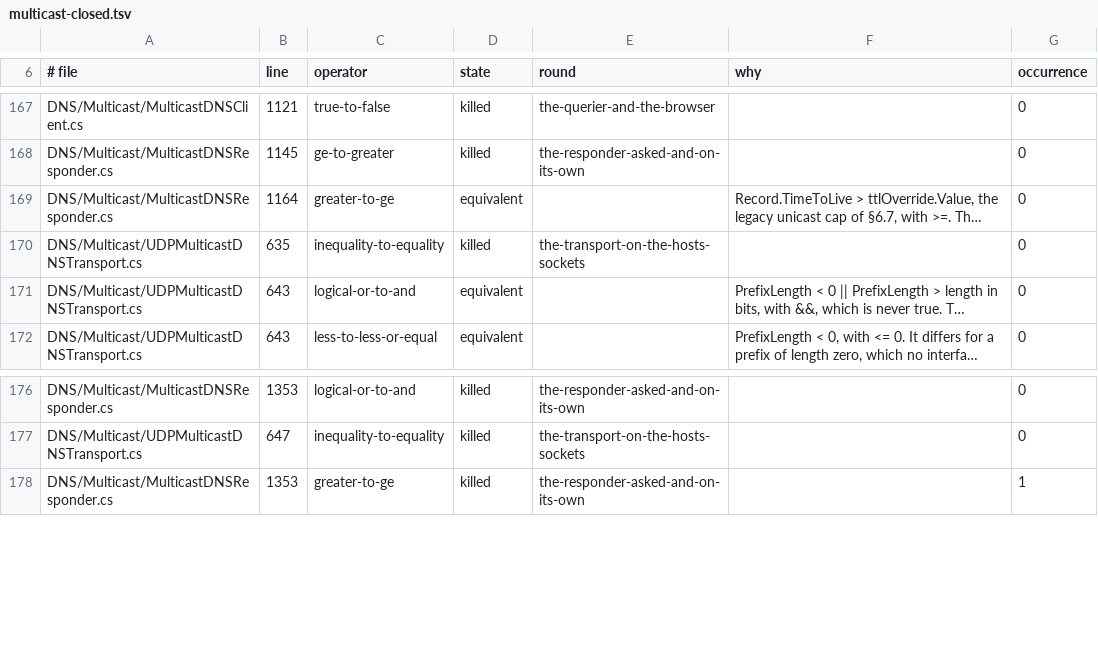
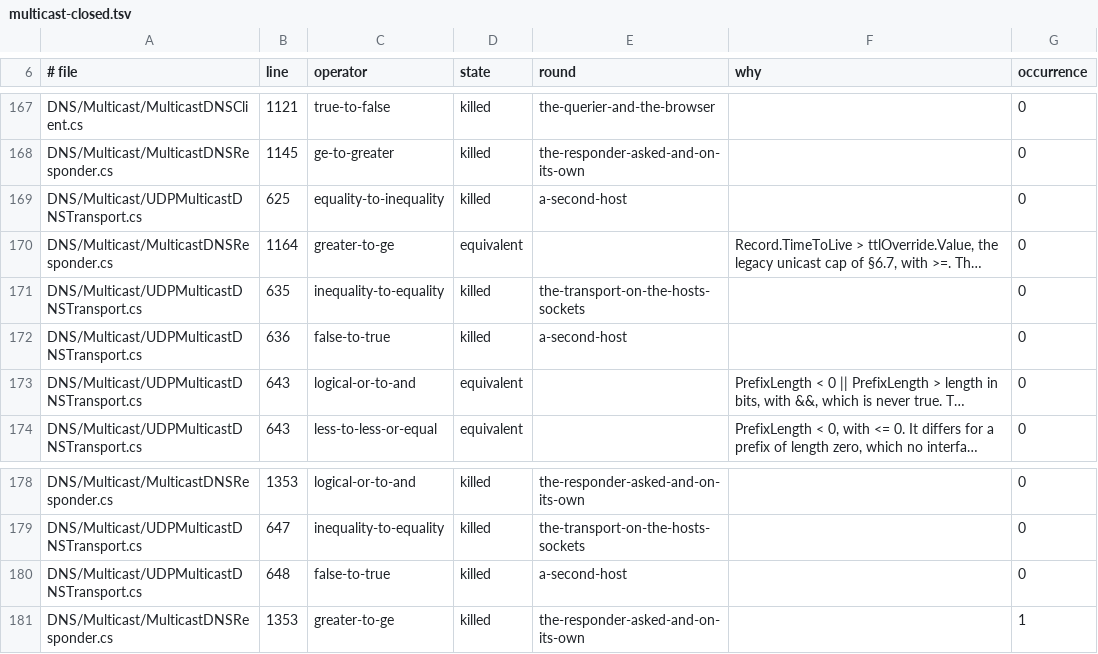
Before and after one commit to Vanaheimr/DNSConformanceTests, a TSV file: build/mutation/results/multicast-closed.tsv, drawn as a sheet; only a part is shown, gaps mark what is left out; long unchanged cells end in …; the diff names each change by its address in the sheet, - before the commit and + after, or states it on an @@ line.

```diff
--- a/build/mutation/results/multicast-closed.tsv
+++ b/build/mutation/results/multicast-closed.tsv
+row 169: DNS/Multicast/UDPMulticastDNSTransport.cs | 625 | equality-to-inequality | killed | a-second-host |  | 0
+row 172: DNS/Multicast/UDPMulticastDNSTransport.cs | 636 | false-to-true | killed | a-second-host |  | 0
+row 180: DNS/Multicast/UDPMulticastDNSTransport.cs | 648 | false-to-true | killed | a-second-host |  | 0
```
Also changed, not shown: 5 other files.
